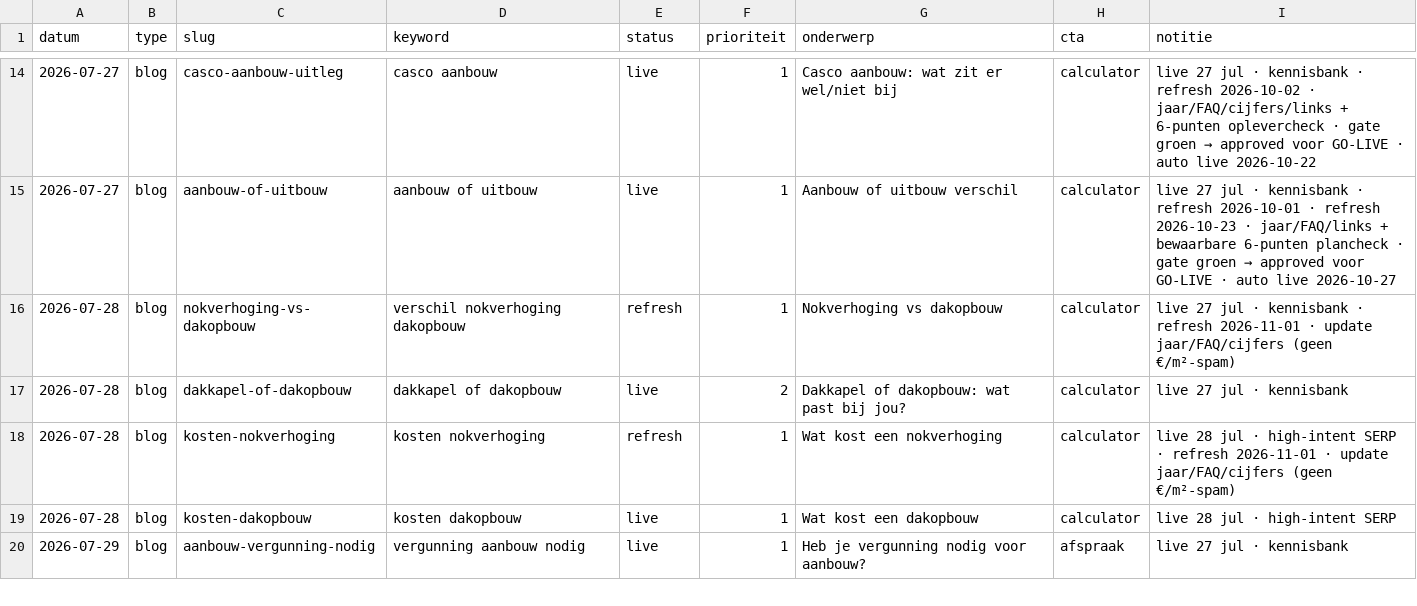
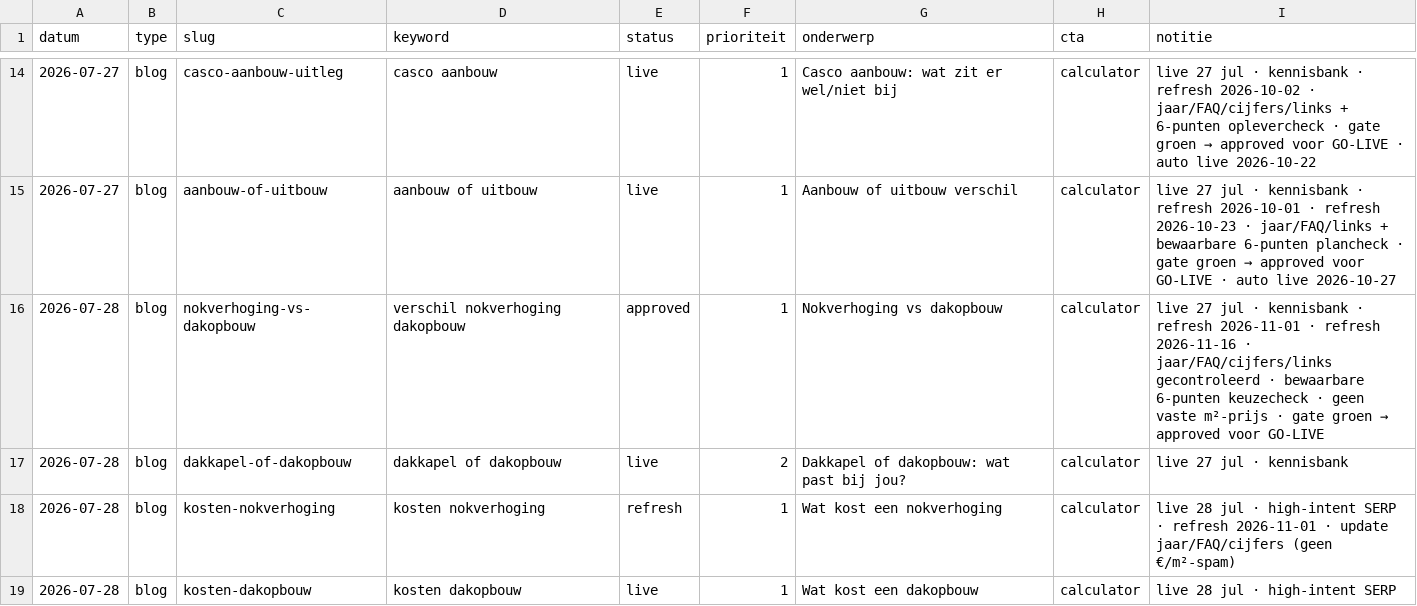
Before and after one commit to Koenpenha/aanbouwdirect-web, a CSV file: _seo/QUEUE.csv, drawn as a sheet; only a part is shown, gaps mark what is left out; the shorter side is filled out with more unchanged rows.

```diff
--- a/_seo/QUEUE.csv
+++ b/_seo/QUEUE.csv
@@ -15,3 +15,3 @@ datum,type,slug,keyword,status,prioriteit,onderwerp,cta,notitie
 2026-07-27,blog,aanbouw-of-uitbouw,aanbouw of uitbouw,live,1,Aanbouw of uitbouw verschil,calculator,live 27 jul · kennisbank · refresh 2026-10-01 · refresh 2026-10-23 · jaar/FAQ/links + bewaarbare 6-punten plancheck · gate groen → approved voor GO-LIVE · auto live 2026-10-27
-2026-07-28,blog,nokverhoging-vs-dakopbouw,verschil nokverhoging dakopbouw,refresh,1,Nokverhoging vs dakopbouw,calculator,live 27 jul · kennisbank · refresh 2026-11-01 · update jaar/FAQ/cijfers (geen €/m²-spam)
+2026-07-28,blog,nokverhoging-vs-dakopbouw,verschil nokverhoging dakopbouw,approved,1,Nokverhoging vs dakopbouw,calculator,live 27 jul · kennisbank · refresh 2026-11-01 · refresh 2026-11-16 · jaar/FAQ/cijfers/links gecontroleerd · bewaarbare 6-punten keuzecheck · geen vaste m²-prijs · gate groen → approved voor GO-LIVE
 2026-07-28,blog,dakkapel-of-dakopbouw,dakkapel of dakopbouw,live,2,Dakkapel of dakopbouw: wat past bij jou?,calculator,live 27 jul · kennisbank
```
Also changed, not shown: 1 other file.
